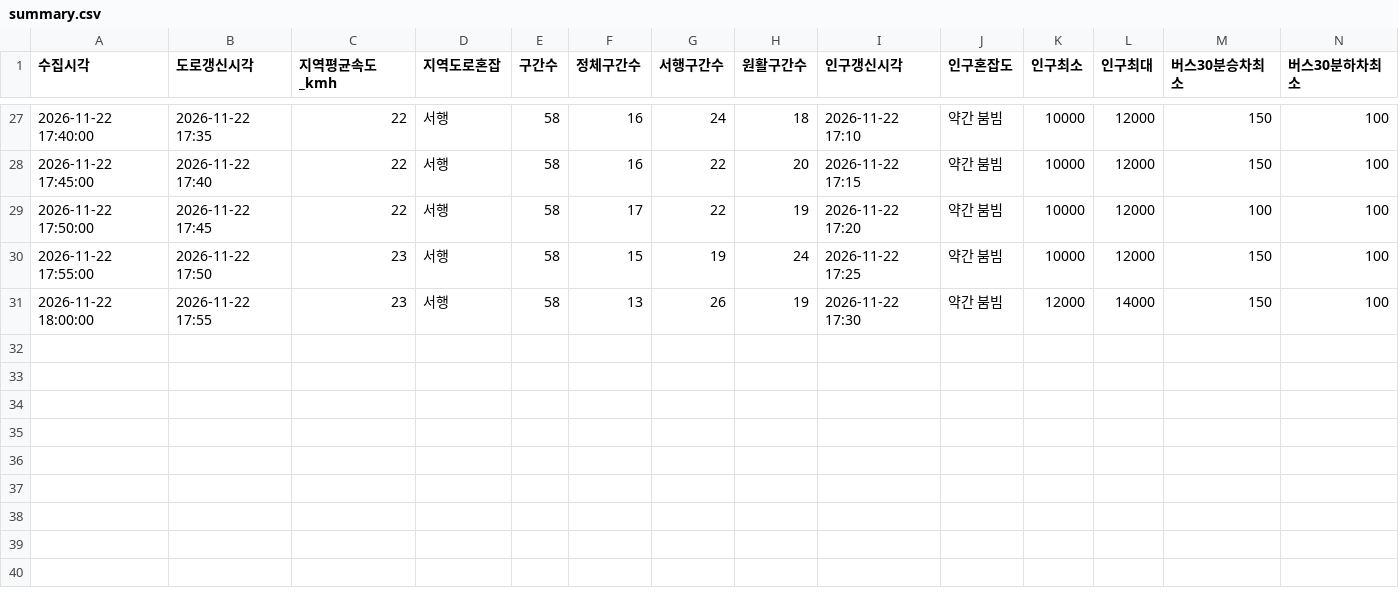
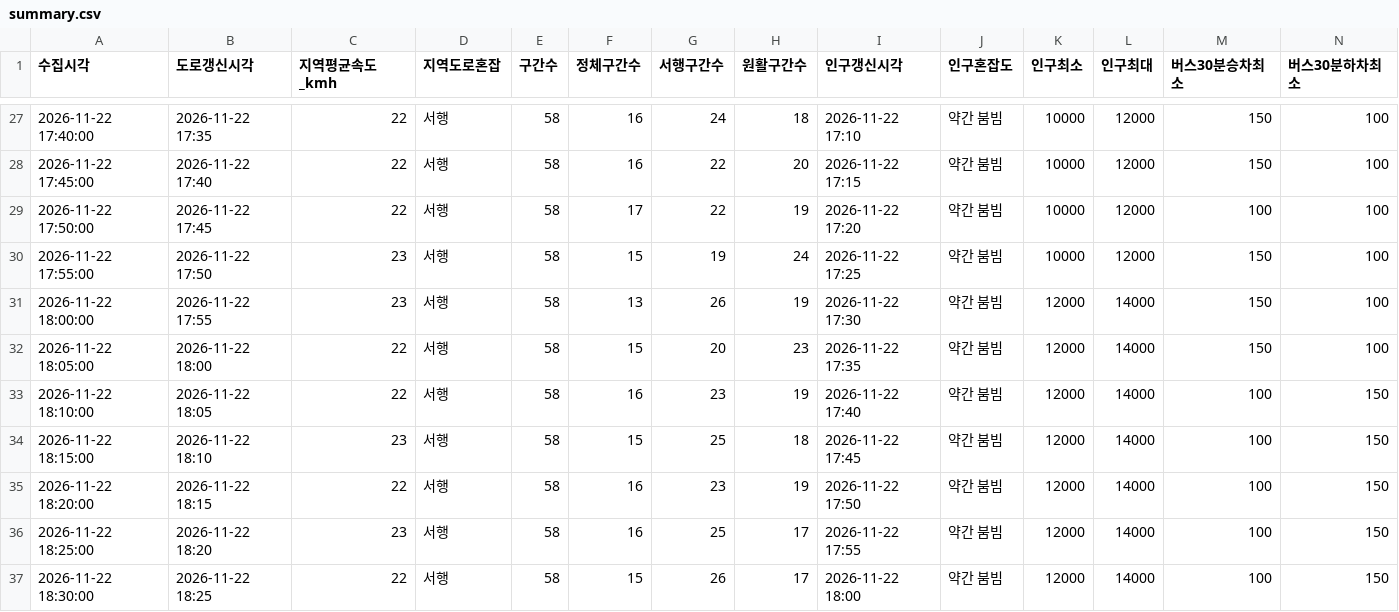
Before and after one commit to emma990622-lgtm/olpark-collector, a CSV file: data/2026-11-22_roykim_1539/summary.csv, drawn as a sheet; only a part is shown, gaps mark what is left out; rows hold the shown columns only; the diff names each change by its address in the sheet, - before the commit and + after, or states it on an @@ line.

```diff
--- a/data/2026-11-22_roykim_1539/summary.csv
+++ b/data/2026-11-22_roykim_1539/summary.csv
+row 32: 2026-11-22 18:05:00 | 2026-11-22 18:00 | 22 | 서행 | 58 | 15 | 20 | 23 | 2026-11-22 17:35 | 약간 붐빔 | 12000 | 14000 | 150 | 100
+row 33: 2026-11-22 18:10:00 | 2026-11-22 18:05 | 22 | 서행 | 58 | 16 | 23 | 19 | 2026-11-22 17:40 | 약간 붐빔 | 12000 | 14000 | 100 | 150
+row 34: 2026-11-22 18:15:00 | 2026-11-22 18:10 | 23 | 서행 | 58 | 15 | 25 | 18 | 2026-11-22 17:45 | 약간 붐빔 | 12000 | 14000 | 100 | 150
+row 35: 2026-11-22 18:20:00 | 2026-11-22 18:15 | 22 | 서행 | 58 | 16 | 23 | 19 | 2026-11-22 17:50 | 약간 붐빔 | 12000 | 14000 | 100 | 150
+row 36: 2026-11-22 18:25:00 | 2026-11-22 18:20 | 23 | 서행 | 58 | 16 | 25 | 17 | 2026-11-22 17:55 | 약간 붐빔 | 12000 | 14000 | 100 | 150
+row 37: 2026-11-22 18:30:00 | 2026-11-22 18:25 | 22 | 서행 | 58 | 15 | 26 | 17 | 2026-11-22 18:00 | 약간 붐빔 | 12000 | 14000 | 100 | 150
```
Also changed, not shown: 3 other files.
